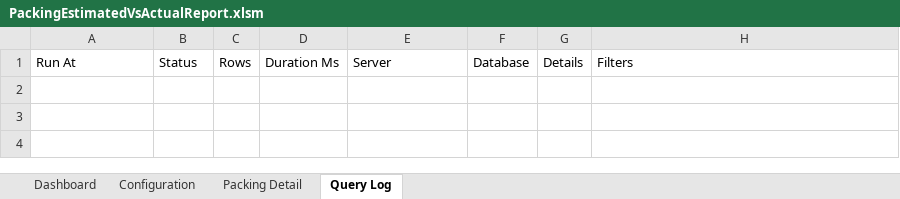
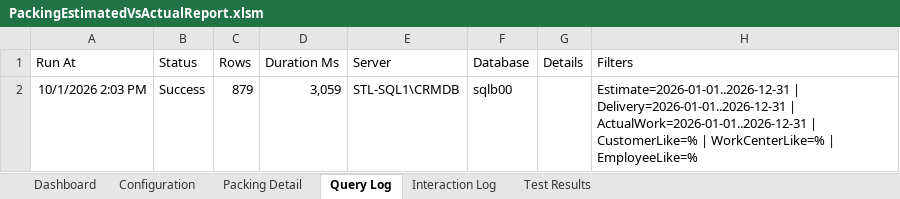
Before and after one commit to stl-dev-ops/stlpackingperformancereport, an Excel workbook: PackingEstimatedVsActualReport.xlsm, sheet Query Log, drawn as a sheet; values as stored, in another font and other column widths than the file's, no borders; table styles not drawn; the diff names each change by its address in the sheet, - before the commit and + after, or states it on an @@ line.

```diff
--- a/PackingEstimatedVsActualReport.xlsm (sheet Query Log)
+++ b/PackingEstimatedVsActualReport.xlsm (sheet Query Log)
+sheet tab: Interaction Log
+sheet tab: Test Results
+row 2: 10/1/2026 2:03 PM | Success | 879 | 3,059 | STL-SQL1\CRMDB | sqlb00 |  | Estimate=2026-01-01..2026-12-31 | Delivery=2026-01-01..2026-12-31 | ActualWork=2026-01-01..2026-12-31 | CustomerLike=% | WorkCenterLike=% | EmployeeLike=%
```
Also changed, not shown: sheet Packing Detail, sheet Dashboard, sheet Configuration, charts or pictures, 12 other files.
